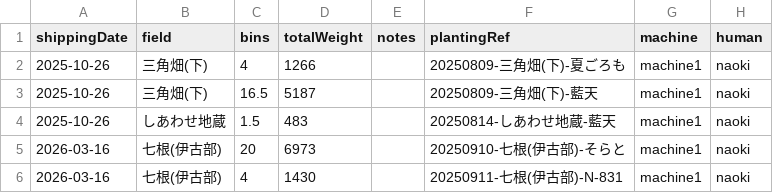
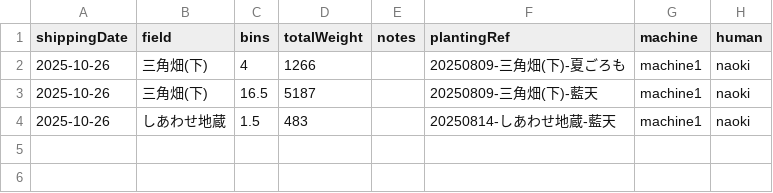
Before and after one commit to yamamoto-to-farm/yamamoto-farm-log, a CSV file: logs/weight/all.csv, drawn as a sheet; the diff names each change by its address in the sheet, - before the commit and + after, or states it on an @@ line.

```diff
--- a/logs/weight/all.csv
+++ b/logs/weight/all.csv
-row 5: 2026-03-16 | 七根(伊古部) | 20 | 6973 |  | 20250910-七根(伊古部)-そらと | machine1 | naoki
-row 6: 2026-03-16 | 七根(伊古部) | 4 | 1430 |  | 20250911-七根(伊古部)-N-831 | machine1 | naoki
```
Also changed, not shown: 1 other file.
